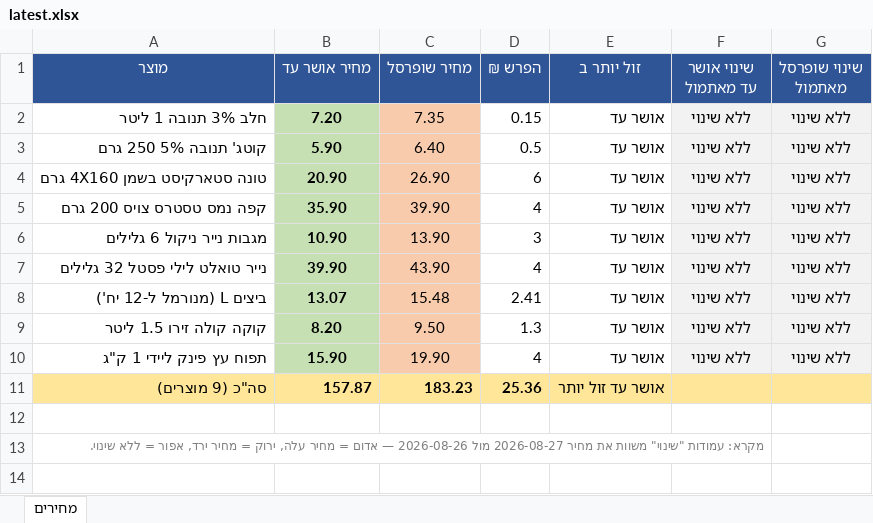
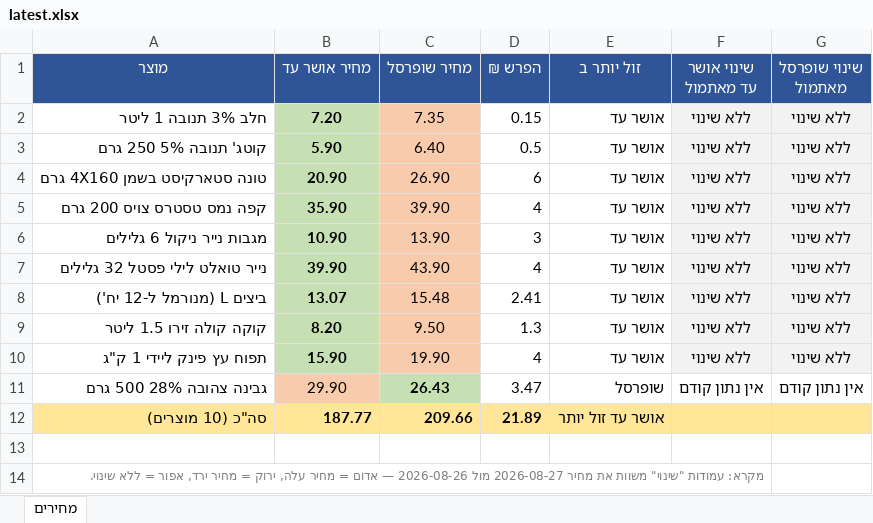
Before and after one commit to Gur1963/MYQA, an Excel workbook: grocery-prices/latest.xlsx, sheet מחירים, drawn as a sheet; values as stored, in another font and other column widths than the file's, no borders; removed rows and columns are numbered as before the commit, all else as after; the diff names each change by its address in the sheet, - before the commit and + after, or states it on an @@ line.

Commit message:
הוספת מוצר 10: גבינה צהובה 28% 500 גרם + קובץ products.json כמקור אמת יחיד
- מוצר חדש: אושר עד - גבינה נעם 28% 500 גרם (29.90 ₪), שופרסל - גבינת עמק 28% במשקל מנורמל ל-500 גרם (26.43 ₪). המותג של אושר עד (עמק) לא נמכר בפועל מאז יוני - נדחה כלא אמין, נבחר נעם כחלופה הישראלית הקרובה ביותר שבאמת נמכרת.
- נוסף grocery-prices/products.json: קובץ ייעודי עם רשימת כל 10 המוצרים והברקודים לכל רשת, כדי שלא יהיה צורך לערוך את הפרומפט הענק של הרוטינה בכל הוספת מוצר.

```diff
--- a/grocery-prices/latest.xlsx (sheet מחירים)
+++ b/grocery-prices/latest.xlsx (sheet מחירים)
-row 11: סה"כ (9 מוצרים) | 157.87 | 183.23 | 25.36 | אושר עד זול יותר
+row 11: גבינה צהובה 28% 500 גרם | 29.90 | 26.43 | 3.47 | שופרסל | אין נתון קודם | אין נתון קודם
+row 12: סה"כ (10 מוצרים) | 187.77 | 209.66 | 21.89 | אושר עד זול יותר
```
Also changed, not shown: 2 other files.
